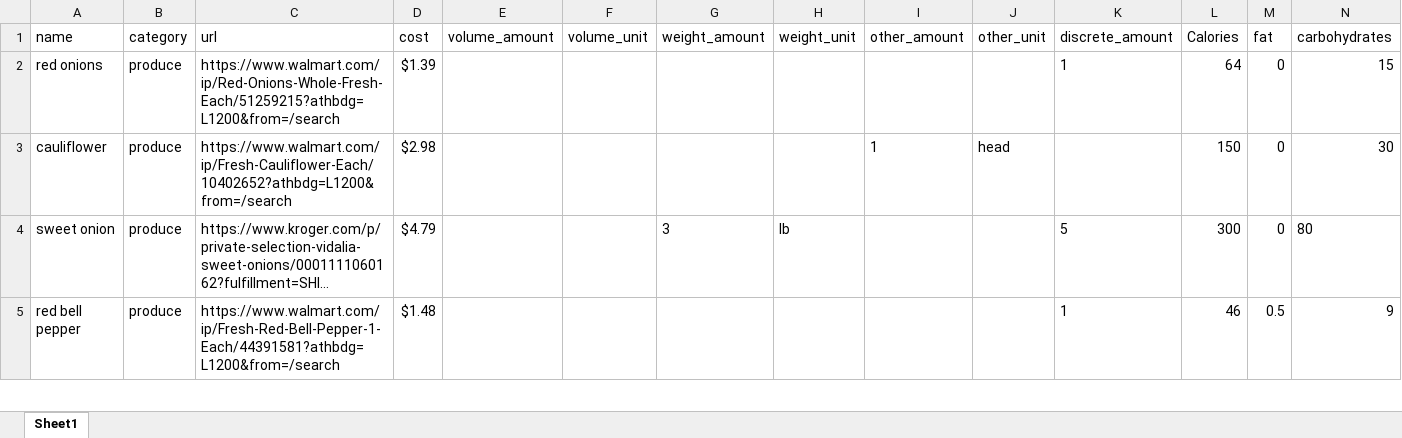
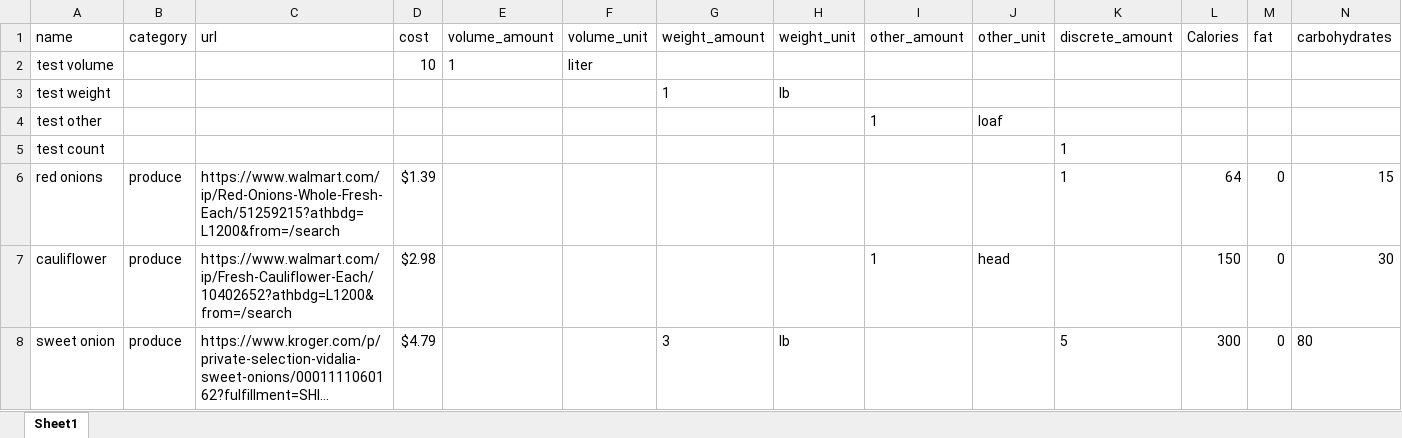
Before and after one commit to realJoeMay/jmrecipes, an Excel workbook: data/groceries.xlsx, sheet Sheet1, drawn as a sheet; only a part is shown; the shorter side is filled out with more unchanged rows; long unchanged cells end in …; values as stored, in another font and other column widths than the file's, no borders; rows hold the shown columns only; the diff names each change by its address in the sheet, - before the commit and + after, or states it on an @@ line.

Commit message:
Add test for calculated grocery amount

```diff
--- a/data/groceries.xlsx (sheet Sheet1)
+++ b/data/groceries.xlsx (sheet Sheet1)
+row 2: test volume |  |  | 10 | 1 | liter
+row 3: test weight |  |  |  |  |  | 1 | lb
+row 4: test other |  |  |  |  |  |  |  | 1 | loaf
+row 5: test count |  |  |  |  |  |  |  |  |  | 1
```
Also changed, not shown: 4 other files.
